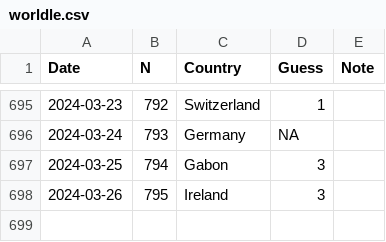
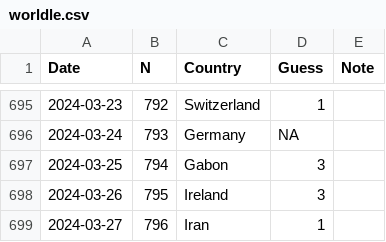
Before and after one commit to spkaluzny/mydata, a CSV file: data/worldle.csv, drawn as a sheet; only a part is shown, gaps mark what is left out.

Commit message:
Added new observation

```diff
--- a/data/worldle.csv
+++ b/data/worldle.csv
@@ -698 +698,2 @@ Date,N,Country,Guess,Note
 2024-03-26,795,Ireland,3
+2024-03-27,796,Iran,1
```
